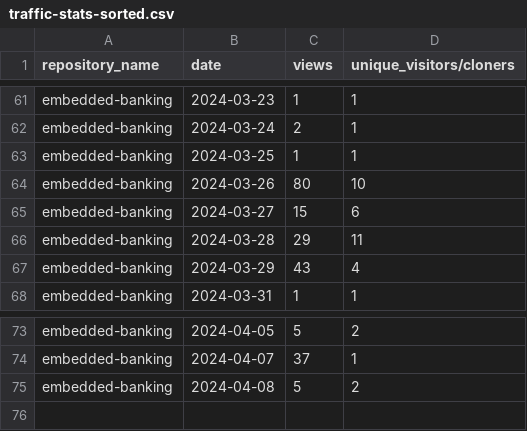
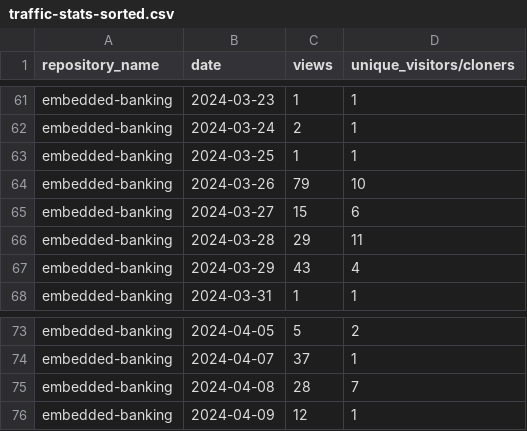
Before and after one commit to jpmorgan-payments/embedded-banking, a CSV file: metrics/traffic-stats-sorted.csv, drawn as a sheet; only a part is shown, gaps mark what is left out.

```diff
--- a/metrics/traffic-stats-sorted.csv
+++ b/metrics/traffic-stats-sorted.csv
@@ -63,3 +63,3 @@ embedded-banking,2024-03-24,2,1
 embedded-banking,2024-03-25,1,1
-embedded-banking,2024-03-26,80,10
+embedded-banking,2024-03-26,79,10
 embedded-banking,2024-03-27,15,6
@@ -74,2 +74,3 @@ embedded-banking,2024-04-05,5,2
 embedded-banking,2024-04-07,37,1
-embedded-banking,2024-04-08,5,2
+embedded-banking,2024-04-08,28,7
+embedded-banking,2024-04-09,12,1
```
Also changed, not shown: metrics/clone-stats-sorted.csv, metrics/clone-stats.csv, 3 other files.
